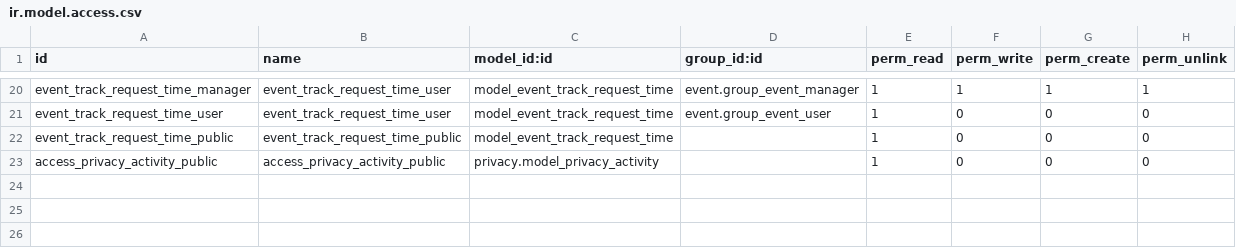
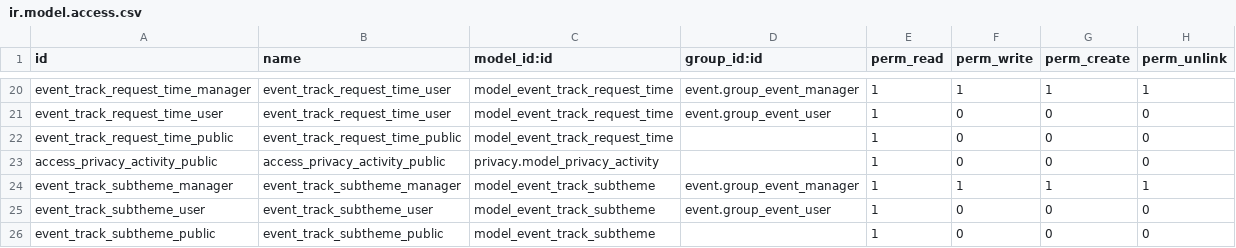
Before and after one commit to tawasta/event, a CSV file: website_event_track_advanced/security/ir.model.access.csv, drawn as a sheet; only a part is shown, gaps mark what is left out.

```diff
--- a/website_event_track_advanced/security/ir.model.access.csv
+++ b/website_event_track_advanced/security/ir.model.access.csv
@@ -23 +23,4 @@ event_track_request_time_public,event_track_request_time_public,model_event_trac
 access_privacy_activity_public,access_privacy_activity_public,privacy.model_privacy_activity,,1,0,0,0
+event_track_subtheme_manager,event_track_subtheme_manager,model_event_track_subtheme,event.group_event_manager,1,1,1,1
+event_track_subtheme_user,event_track_subtheme_user,model_event_track_subtheme,event.group_event_user,1,0,0,0
+event_track_subtheme_public,event_track_subtheme_public,model_event_track_subtheme,,1,0,0,0
```
Also changed, not shown: 12 other files.
